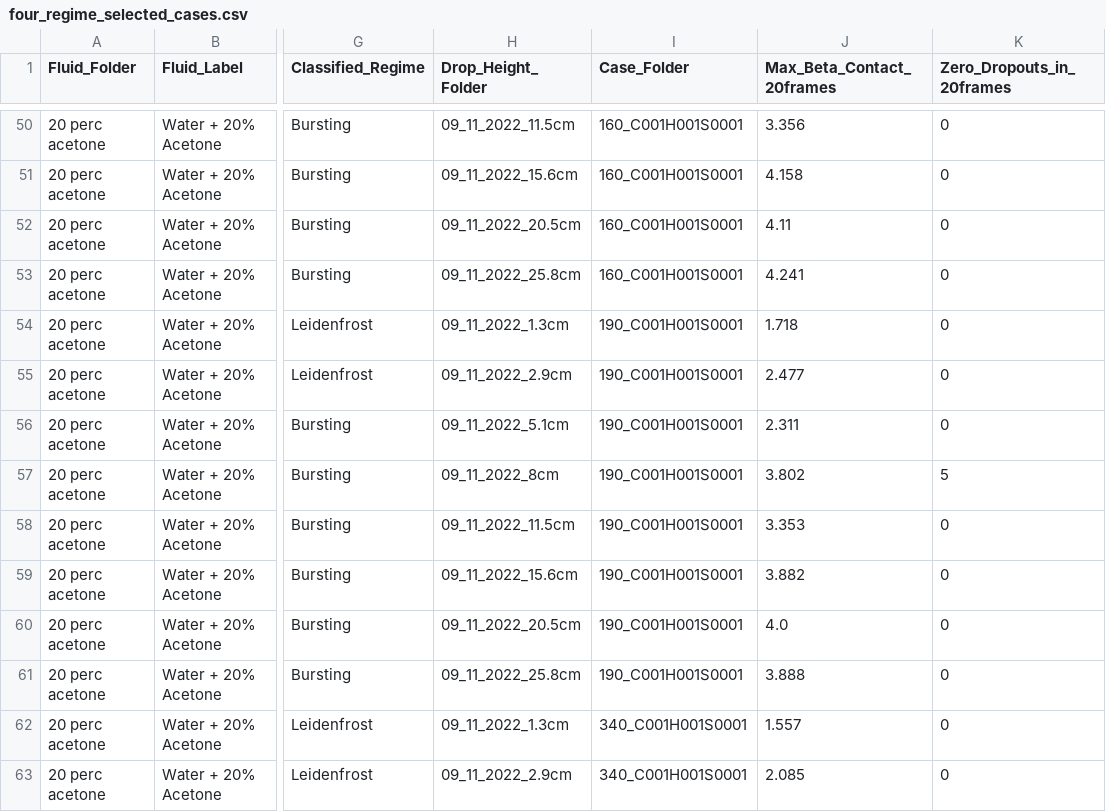
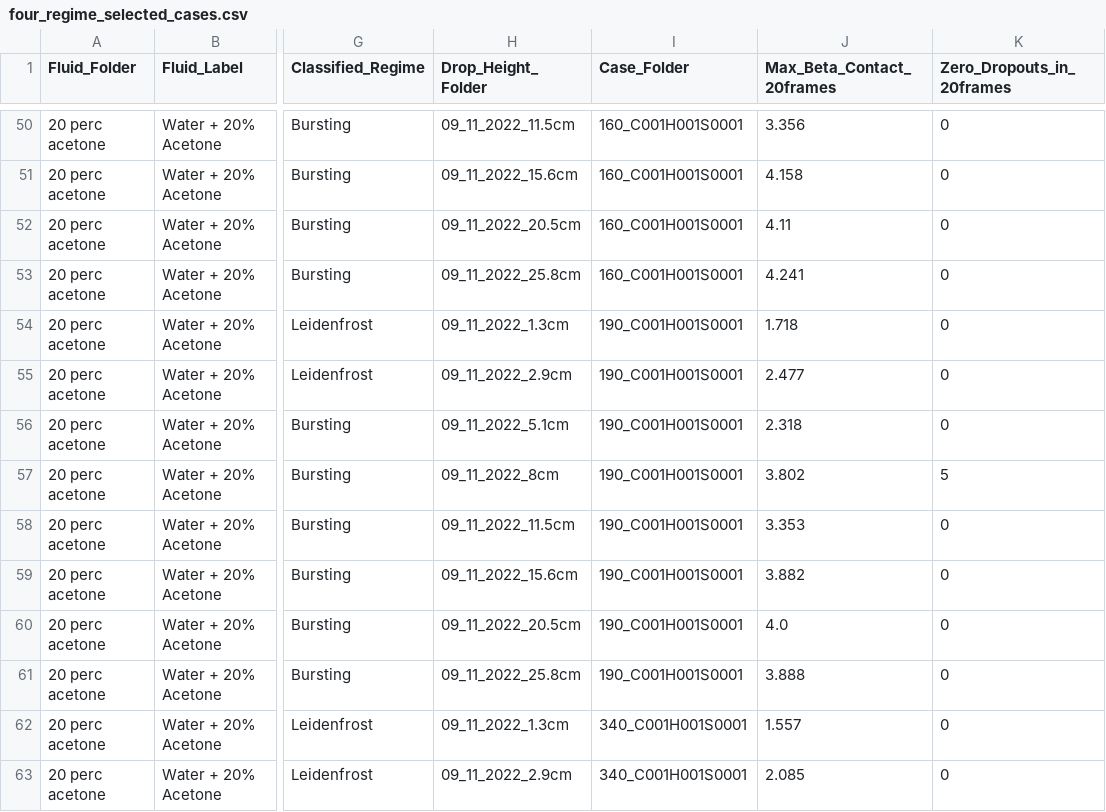
Before and after one commit to pablo-2047/leidenfrost, a CSV file: plot_2/07_contact_dia_4_regime_array/four_regime_selected_cases.csv, drawn as a sheet; only a part is shown, gaps mark what is left out; the diff names each change by its address in the sheet, - before the commit and + after, or states it on an @@ line.

```diff
--- a/plot_2/07_contact_dia_4_regime_array/four_regime_selected_cases.csv
+++ b/plot_2/07_contact_dia_4_regime_array/four_regime_selected_cases.csv
-J56 (Max_Beta_Contact_20frames): 2.311
+J56 (Max_Beta_Contact_20frames): 2.318
```
Also changed, not shown: plot_2/master_summary_plot_2_rectified.csv, 1 other file.
